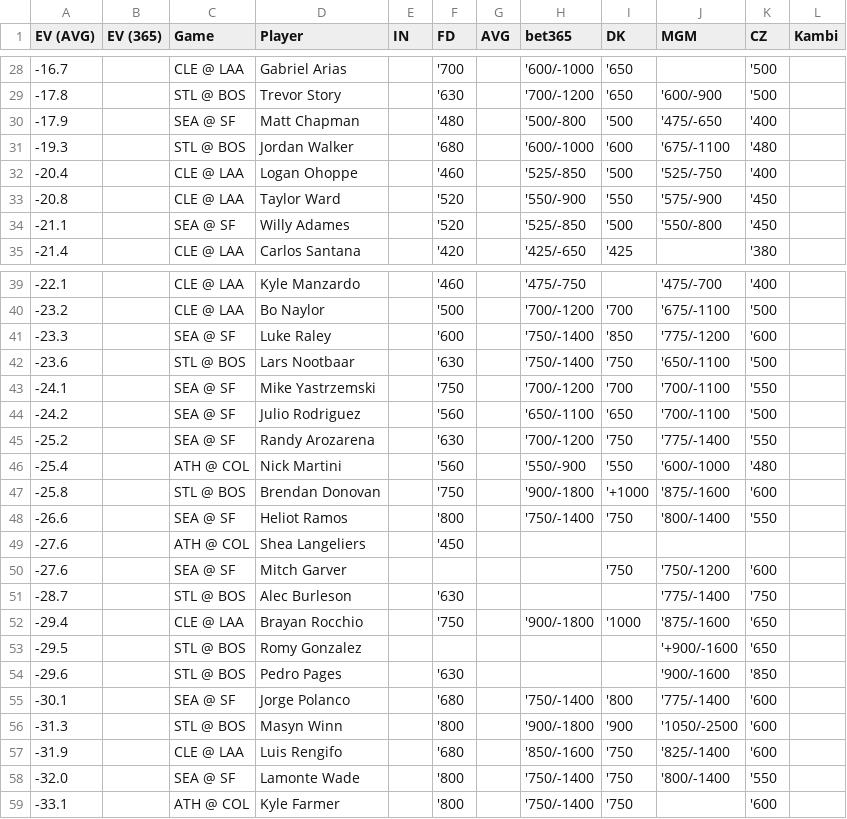
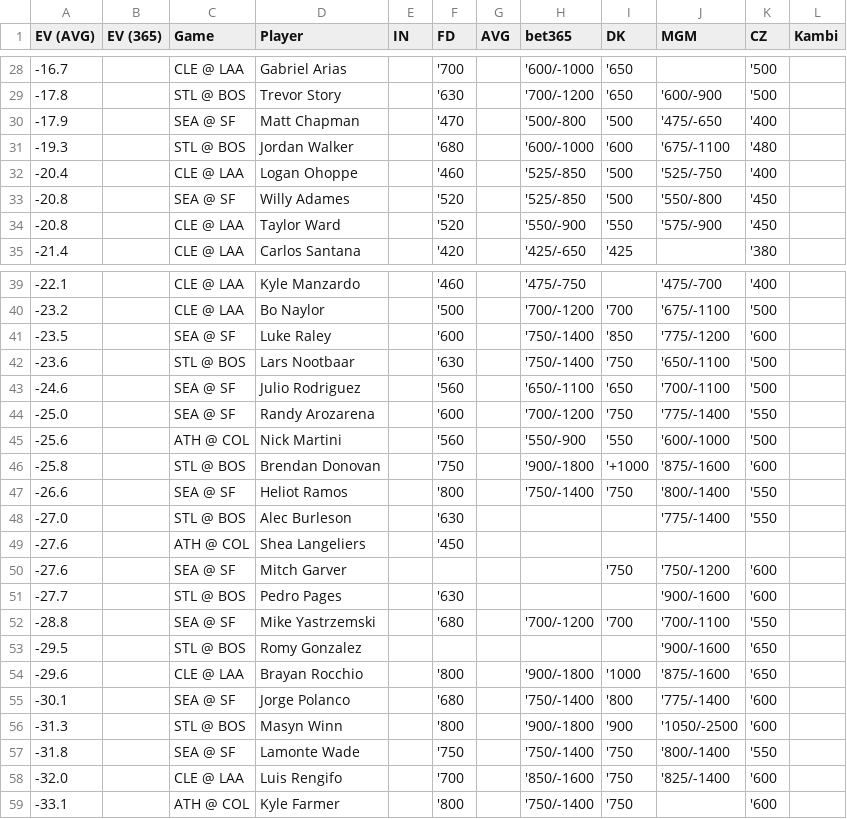
Before and after one commit to zhecht/playerprops, a CSV file: static/dailyev/ev.csv, drawn as a sheet; only a part is shown, gaps mark what is left out; the diff covers the shown part only.

```diff
--- a/static/dailyev/ev.csv
+++ b/static/dailyev/ev.csv
@@ -29,7 +29,7 @@ EV (AVG)	EV (365)	Game	Player	IN	FD	AVG	bet365	DK	MGM	CZ	Kambi
 -17.8		STL @ BOS	Trevor Story		'630		'700/-1200	'650	'600/-900	'500	
--17.9		SEA @ SF	Matt Chapman		'480		'500/-800	'500	'475/-650	'400	
+-17.9		SEA @ SF	Matt Chapman		'470		'500/-800	'500	'475/-650	'400	
 -19.3		STL @ BOS	Jordan Walker		'680		'600/-1000	'600	'675/-1100	'480	
 -20.4		CLE @ LAA	Logan Ohoppe		'460		'525/-850	'500	'525/-750	'400	
+-20.8		SEA @ SF	Willy Adames		'520		'525/-850	'500	'550/-800	'450	
 -20.8		CLE @ LAA	Taylor Ward		'520		'550/-900	'550	'575/-900	'450	
--21.1		SEA @ SF	Willy Adames		'520		'525/-850	'500	'550/-800	'450	
 -21.4		CLE @ LAA	Carlos Santana		'420		'425/-650	'425		'380	
@@ -40,20 +40,20 @@ EV (AVG)	EV (365)	Game	Player	IN	FD	AVG	bet365	DK	MGM	CZ	Kambi
 -23.2		CLE @ LAA	Bo Naylor		'500		'700/-1200	'700	'675/-1100	'500	
--23.3		SEA @ SF	Luke Raley		'600		'750/-1400	'850	'775/-1200	'600	
+-23.5		SEA @ SF	Luke Raley		'600		'750/-1400	'850	'775/-1200	'600	
 -23.6		STL @ BOS	Lars Nootbaar		'630		'750/-1400	'750	'650/-1100	'500	
--24.1		SEA @ SF	Mike Yastrzemski		'750		'700/-1200	'700	'700/-1100	'550	
--24.2		SEA @ SF	Julio Rodriguez		'560		'650/-1100	'650	'700/-1100	'500	
--25.2		SEA @ SF	Randy Arozarena		'630		'700/-1200	'750	'775/-1400	'550	
--25.4		ATH @ COL	Nick Martini		'560		'550/-900	'550	'600/-1000	'480	
+-24.6		SEA @ SF	Julio Rodriguez		'560		'650/-1100	'650	'700/-1100	'500	
+-25.0		SEA @ SF	Randy Arozarena		'600		'700/-1200	'750	'775/-1400	'550	
+-25.6		ATH @ COL	Nick Martini		'560		'550/-900	'550	'600/-1000	'500	
 -25.8		STL @ BOS	Brendan Donovan		'750		'900/-1800	'+1000	'875/-1600	'600	
 -26.6		SEA @ SF	Heliot Ramos		'800		'750/-1400	'750	'800/-1400	'550	
+-27.0		STL @ BOS	Alec Burleson		'630				'775/-1400	'550	
 -27.6		ATH @ COL	Shea Langeliers		'450						
 -27.6		SEA @ SF	Mitch Garver					'750	'750/-1200	'600	
--28.7		STL @ BOS	Alec Burleson		'630				'775/-1400	'750	
--29.4		CLE @ LAA	Brayan Rocchio		'750		'900/-1800	'1000	'875/-1600	'650	
--29.5		STL @ BOS	Romy Gonzalez						'+900/-1600	'650	
--29.6		STL @ BOS	Pedro Pages		'630				'900/-1600	'850	
+-27.7		STL @ BOS	Pedro Pages		'630				'900/-1600	'600	
+-28.8		SEA @ SF	Mike Yastrzemski		'680		'700/-1200	'700	'700/-1100	'550	
+-29.5		STL @ BOS	Romy Gonzalez						'900/-1600	'650	
+-29.6		CLE @ LAA	Brayan Rocchio		'800		'900/-1800	'1000	'875/-1600	'650	
 -30.1		SEA @ SF	Jorge Polanco		'680		'750/-1400	'800	'775/-1400	'600	
 -31.3		STL @ BOS	Masyn Winn		'800		'900/-1800	'900	'1050/-2500	'600	
--31.9		CLE @ LAA	Luis Rengifo		'680		'850/-1600	'750	'825/-1400	'600	
--32.0		SEA @ SF	Lamonte Wade		'800		'750/-1400	'750	'800/-1400	'550	
+-31.8		SEA @ SF	Lamonte Wade		'750		'750/-1400	'750	'800/-1400	'550	
+-32.0		CLE @ LAA	Luis Rengifo		'700		'850/-1600	'750	'825/-1400	'600	
 -33.1		ATH @ COL	Kyle Farmer		'800		'750/-1400	'750		'600	
```
Also changed, not shown: 6 added rows, 5 removed rows and 19 edited cells elsewhere in this file, 7 other files.
